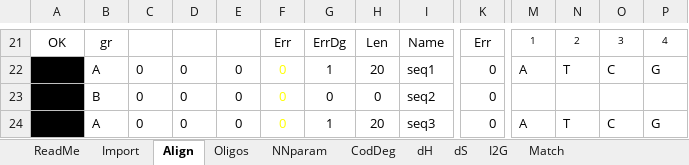
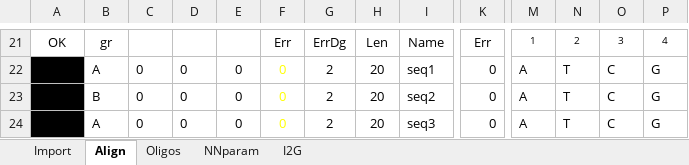
Before and after one commit to qPCR4vir/VisualOliDeg, an Excel workbook: Visual OligoDeg.xlsm, sheet Align, drawn as a sheet; only a part is shown, gaps mark what is left out; values as stored, in another font and other column widths than the file's, no borders; charts and pictures and conditional formats not drawn; removed rows and columns are numbered as before the commit, all else as after; rows hold the shown columns only; the diff covers the shown part only; the diff names each change by its address in the sheet, - before the commit and + after, or states it on an @@ line.

```diff
--- a/Visual OligoDeg.xlsm (sheet Align)
+++ b/Visual OligoDeg.xlsm (sheet Align)
@@ sheet tab hidden: ReadMe @@
@@ sheet tab hidden: CodDeg @@
@@ sheet tab hidden: dH @@
@@ sheet tab hidden: dS @@
@@ sheet tab hidden: Match @@
-G22: 1
+G22: 2
-row 23: FALSE | B | 0 | 0 | 0 | 0 | 0 | 0 | seq2 | 0
+row 23: TRUE | B | 0 | 0 | 0 | 0 | 2 | 20 | seq2 | 0 | A | T | C | G
-G24: 1
+G24: 2
```
Also changed, not shown: 7 added rows, 3 removed rows, 22 edited cells and cell formats elsewhere in this sheet, sheet Oligos, sheet Import, formulas that keep their value, hidden cells, charts or pictures.
